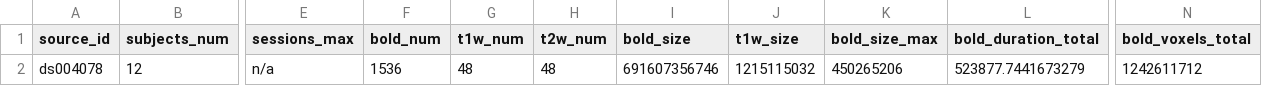
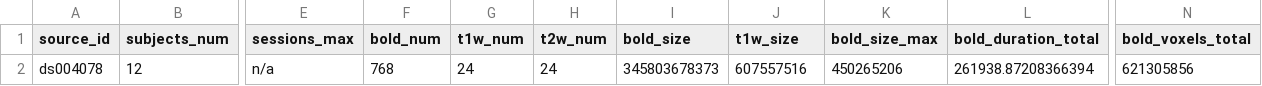
Before and after one commit to OpenNeuroStudies/study-ds004078, a TSV file: sourcedata/sourcedata.tsv, drawn as a sheet; only a part is shown, gaps mark what is left out; the diff names each change by its address in the sheet, - before the commit and + after, or states it on an @@ line.

```diff
--- a/sourcedata/sourcedata.tsv
+++ b/sourcedata/sourcedata.tsv
-F2 (bold_num): 1536
+F2 (bold_num): 768
-G2 (t1w_num): 48
+G2 (t1w_num): 24
-H2 (t2w_num): 48
+H2 (t2w_num): 24
-I2 (bold_size): 691607356746
+I2 (bold_size): 345803678373
-J2 (t1w_size): 1215115032
+J2 (t1w_size): 607557516
-L2 (bold_duration_total): 523877.7441673279
+L2 (bold_duration_total): 261938.87208366394
-N2 (bold_voxels_total): 1242611712
+N2 (bold_voxels_total): 621305856
```
Also changed, not shown: sourcedata/sourcedata+subjects.tsv.
